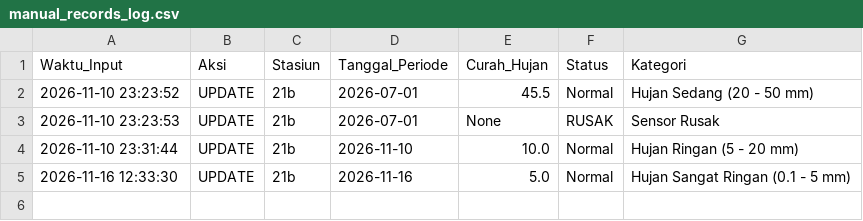
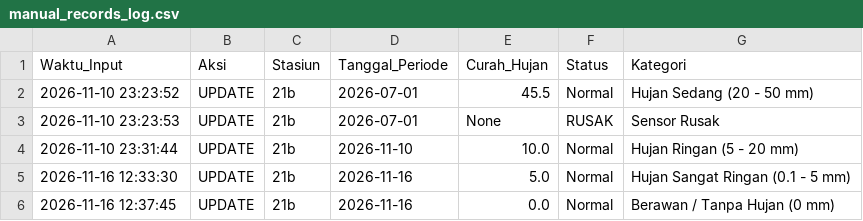
Before and after one commit to sukmaaji002/Aplikasi-Curah-Hujan, a CSV file: manual_records_log.csv, drawn as a sheet; the diff names each change by its address in the sheet, - before the commit and + after, or states it on an @@ line.

Commit message:
feat(data): input data Stasiun 21b tgl 16-11-2026 via Streamlit Cloud [2026-11-16 12:37]

```diff
--- a/manual_records_log.csv
+++ b/manual_records_log.csv
+row 6: 2026-11-16 12:37:45 | UPDATE | 21b | 2026-11-16 | 0.0 | Normal | Berawan / Tanpa Hujan (0 mm)
```
